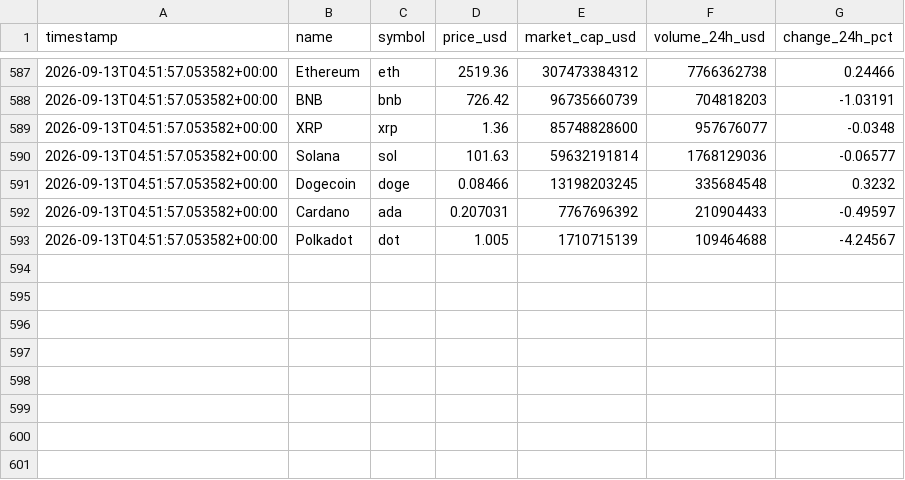
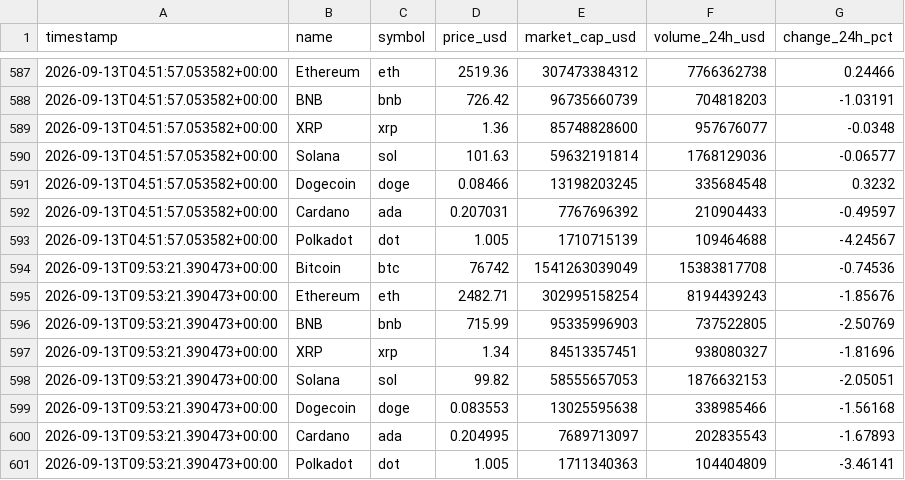
Before and after one commit to moh-fauzi/crypto-data-platform, a CSV file: data/crypto_data.csv, drawn as a sheet; only a part is shown, gaps mark what is left out.

```diff
--- a/data/crypto_data.csv
+++ b/data/crypto_data.csv
@@ -593 +593,9 @@ timestamp,name,symbol,price_usd,market_cap_usd,volume_24h_usd,change_24h_pct
 2026-09-13T04:51:57.053582+00:00,Polkadot,dot,1.005,1710715139,109464688,-4.24567
+2026-09-13T09:53:21.390473+00:00,Bitcoin,btc,76742,1541263039049,15383817708,-0.74536
+2026-09-13T09:53:21.390473+00:00,Ethereum,eth,2482.71,302995158254,8194439243,-1.85676
+2026-09-13T09:53:21.390473+00:00,BNB,bnb,715.99,95335996903,737522805,-2.50769
+2026-09-13T09:53:21.390473+00:00,XRP,xrp,1.34,84513357451,938080327,-1.81696
+2026-09-13T09:53:21.390473+00:00,Solana,sol,99.82,58555657053,1876632153,-2.05051
+2026-09-13T09:53:21.390473+00:00,Dogecoin,doge,0.083553,13025595638,338985466,-1.56168
+2026-09-13T09:53:21.390473+00:00,Cardano,ada,0.204995,7689713097,202835543,-1.67893
+2026-09-13T09:53:21.390473+00:00,Polkadot,dot,1.005,1711340363,104404809,-3.46141
```
